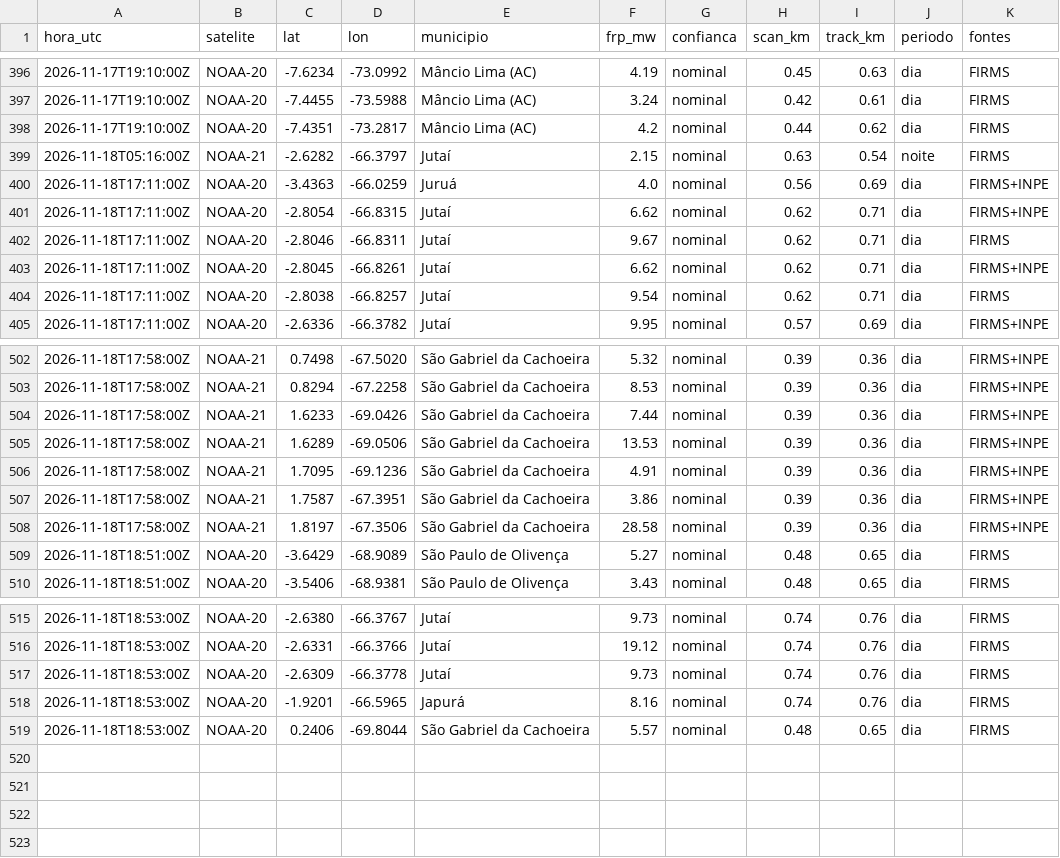
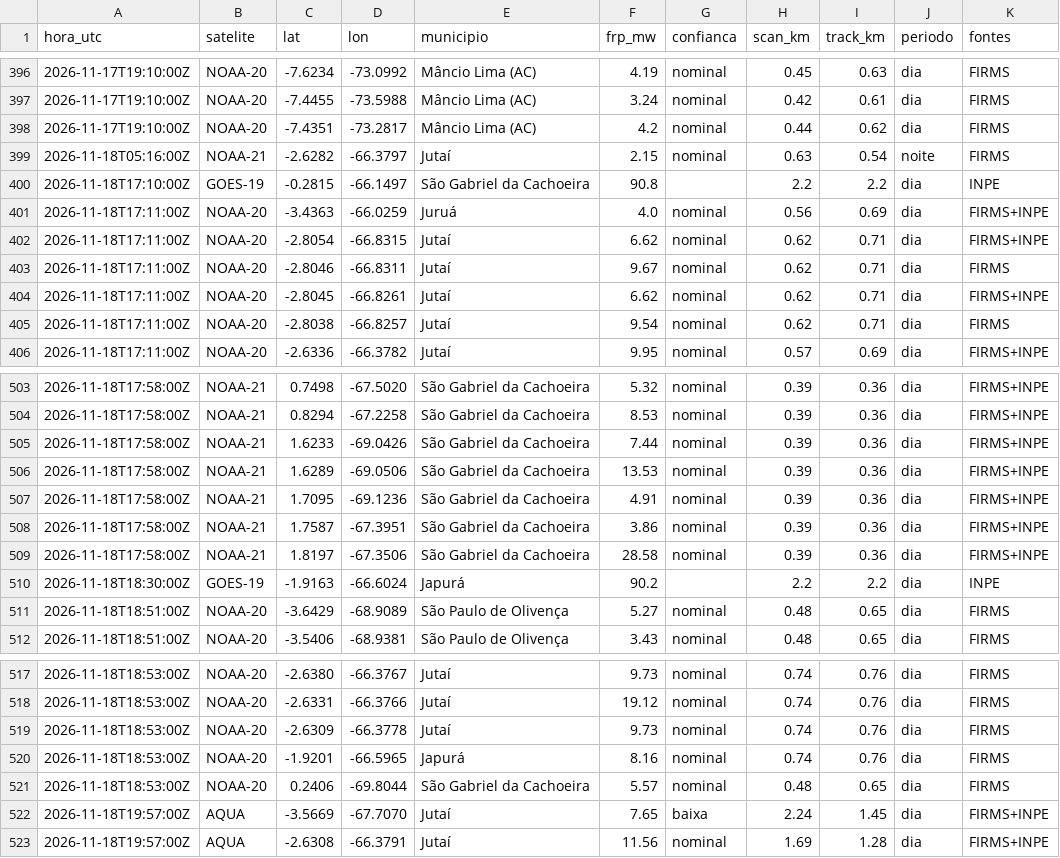
Before and after one commit to UFAMCCA/MonitorBETA, a CSV file: docs/data/historico/benjamin-constant/2026-11.csv, drawn as a sheet; only a part is shown, gaps mark what is left out; the diff names each change by its address in the sheet, - before the commit and + after, or states it on an @@ line.

```diff
--- a/docs/data/historico/benjamin-constant/2026-11.csv
+++ b/docs/data/historico/benjamin-constant/2026-11.csv
+row 400: 2026-11-18T17:10:00Z | GOES-19 | -0.2815 | -66.1497 | São Gabriel da Cachoeira | 90.8 |  | 2.2 | 2.2 | dia | INPE
+row 510: 2026-11-18T18:30:00Z | GOES-19 | -1.9163 | -66.6024 | Japurá | 90.2 |  | 2.2 | 2.2 | dia | INPE
+row 522: 2026-11-18T19:57:00Z | AQUA | -3.5669 | -67.7070 | Jutaí | 7.65 | baixa | 2.24 | 1.45 | dia | FIRMS+INPE
+row 523: 2026-11-18T19:57:00Z | AQUA | -2.6308 | -66.3791 | Jutaí | 11.56 | nominal | 1.69 | 1.28 | dia | FIRMS+INPE
```
Also changed, not shown: docs/data/historico/coari/2026-11.csv, docs/data/historico/itacoatiara/2026-11.csv, 33 other files.
